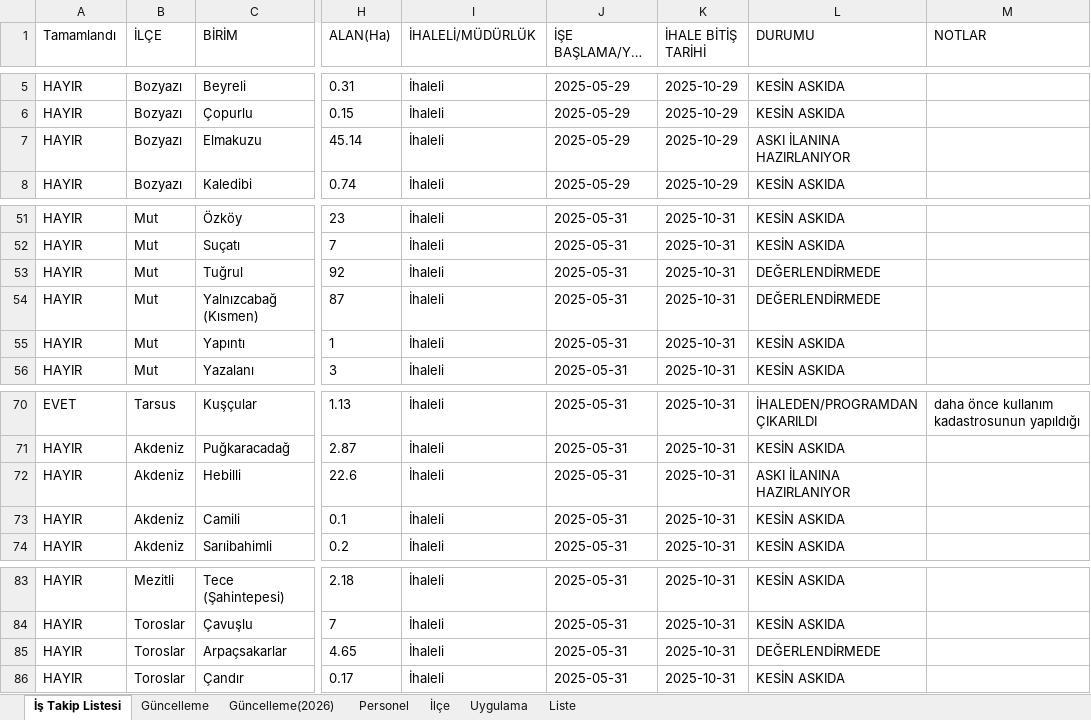
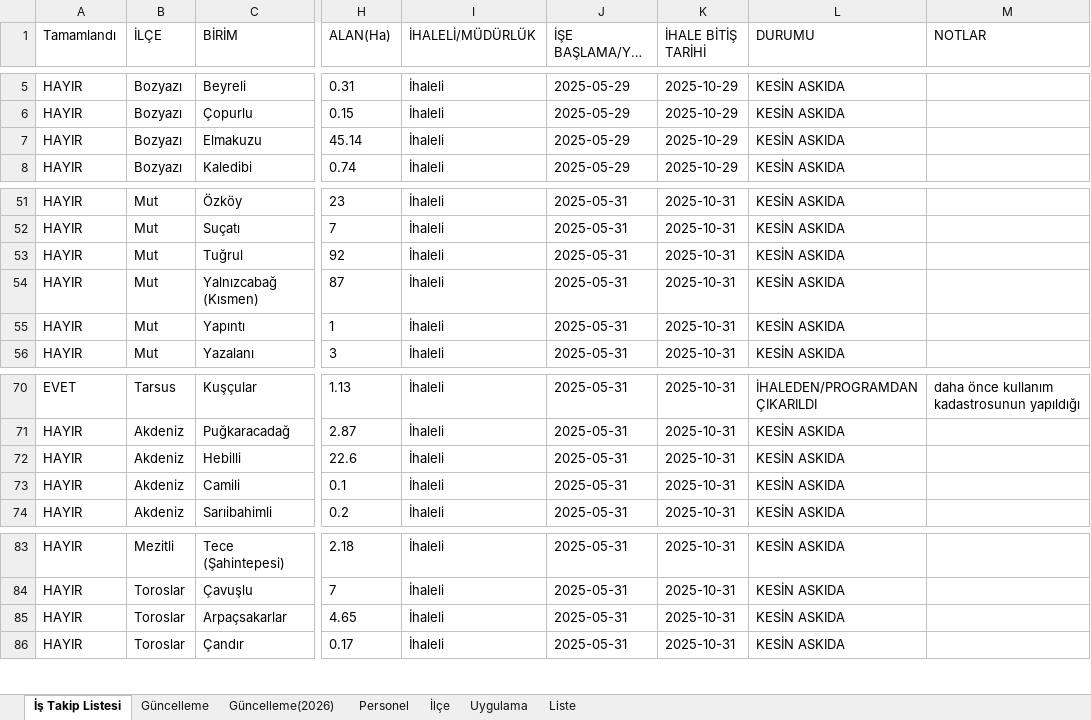
Before and after one commit to gokhangeo/mersinistakip, an Excel workbook: istakip.xlsx, sheet İş Takip Listesi, drawn as a sheet; only a part is shown, gaps mark what is left out; long unchanged cells end in …; values as stored, in another font and other column widths than the file's, no borders; the diff names each change by its address in the sheet, - before the commit and + after, or states it on an @@ line.

Commit message:
İş Takip Güncellemesi - 16.01.2026 12:12:26

```diff
--- a/istakip.xlsx (sheet İş Takip Listesi)
+++ b/istakip.xlsx (sheet İş Takip Listesi)
-L7 (DURUMU): ASKI İLANINA HAZIRLANIYOR
+L7 (DURUMU): KESİN ASKIDA
-L53:L54 (DURUMU): DEĞERLENDİRMEDE
+L53:L54 (DURUMU): KESİN ASKIDA
-L72 (DURUMU): ASKI İLANINA HAZIRLANIYOR
+L72 (DURUMU): KESİN ASKIDA
-L85 (DURUMU): DEĞERLENDİRMEDE
+L85 (DURUMU): KESİN ASKIDA
```
